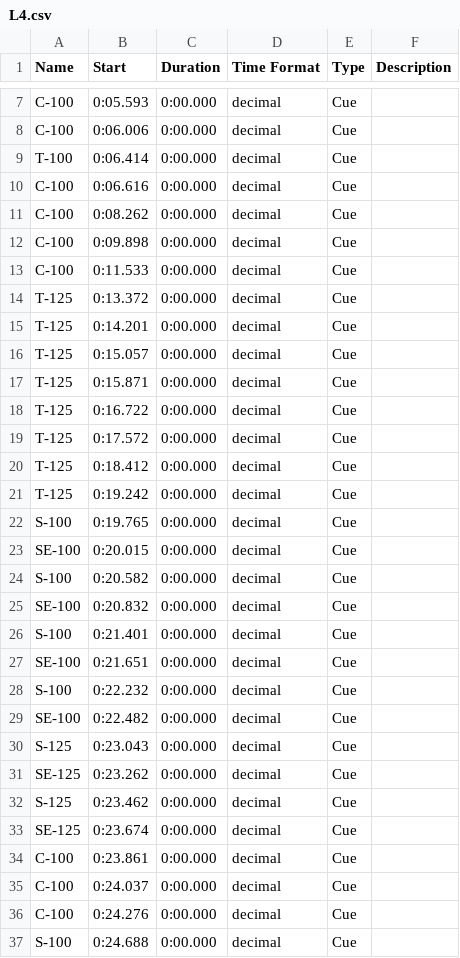
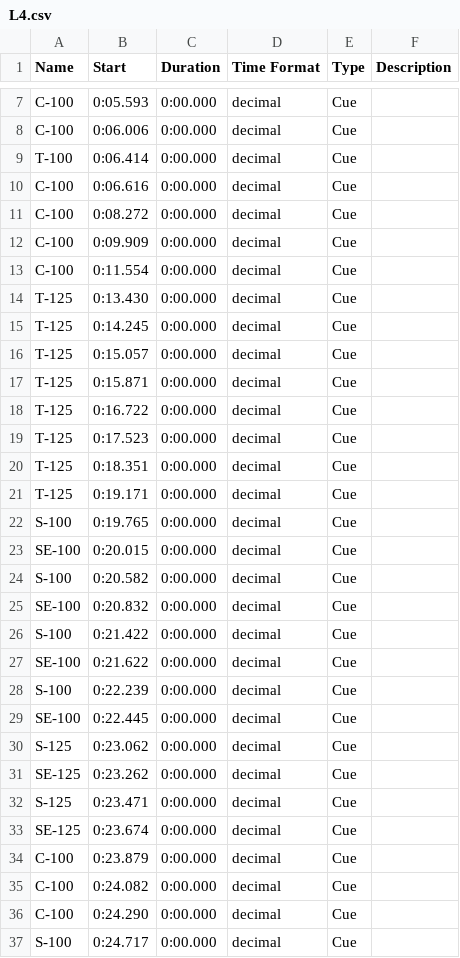
Before and after one commit to wangyuanchi/polytap, a CSV file: Assets/Resources/BeatMaps/L4.csv, drawn as a sheet; only a part is shown, gaps mark what is left out; the diff covers the shown part only.

```diff
--- a/Assets/Resources/BeatMaps/L4.csv
+++ b/Assets/Resources/BeatMaps/L4.csv
@@ -10,7 +10,7 @@ T-100	0:06.414	0:00.000	decimal	Cue
 C-100	0:06.616	0:00.000	decimal	Cue	
-C-100	0:08.262	0:00.000	decimal	Cue	
-C-100	0:09.898	0:00.000	decimal	Cue	
-C-100	0:11.533	0:00.000	decimal	Cue	
-T-125	0:13.372	0:00.000	decimal	Cue	
-T-125	0:14.201	0:00.000	decimal	Cue	
+C-100	0:08.272	0:00.000	decimal	Cue	
+C-100	0:09.909	0:00.000	decimal	Cue	
+C-100	0:11.554	0:00.000	decimal	Cue	
+T-125	0:13.430	0:00.000	decimal	Cue	
+T-125	0:14.245	0:00.000	decimal	Cue	
 T-125	0:15.057	0:00.000	decimal	Cue	
@@ -18,5 +18,5 @@ T-125	0:15.871	0:00.000	decimal	Cue
 T-125	0:16.722	0:00.000	decimal	Cue	
-T-125	0:17.572	0:00.000	decimal	Cue	
-T-125	0:18.412	0:00.000	decimal	Cue	
-T-125	0:19.242	0:00.000	decimal	Cue	
+T-125	0:17.523	0:00.000	decimal	Cue	
+T-125	0:18.351	0:00.000	decimal	Cue	
+T-125	0:19.171	0:00.000	decimal	Cue	
 S-100	0:19.765	0:00.000	decimal	Cue	
@@ -25,13 +25,13 @@ S-100	0:20.582	0:00.000	decimal	Cue
 SE-100	0:20.832	0:00.000	decimal	Cue	
-S-100	0:21.401	0:00.000	decimal	Cue	
-SE-100	0:21.651	0:00.000	decimal	Cue	
-S-100	0:22.232	0:00.000	decimal	Cue	
-SE-100	0:22.482	0:00.000	decimal	Cue	
-S-125	0:23.043	0:00.000	decimal	Cue	
+S-100	0:21.422	0:00.000	decimal	Cue	
+SE-100	0:21.622	0:00.000	decimal	Cue	
+S-100	0:22.239	0:00.000	decimal	Cue	
+SE-100	0:22.445	0:00.000	decimal	Cue	
+S-125	0:23.062	0:00.000	decimal	Cue	
 SE-125	0:23.262	0:00.000	decimal	Cue	
-S-125	0:23.462	0:00.000	decimal	Cue	
+S-125	0:23.471	0:00.000	decimal	Cue	
 SE-125	0:23.674	0:00.000	decimal	Cue	
-C-100	0:23.861	0:00.000	decimal	Cue	
-C-100	0:24.037	0:00.000	decimal	Cue	
-C-100	0:24.276	0:00.000	decimal	Cue	
-S-100	0:24.688	0:00.000	decimal	Cue	
+C-100	0:23.879	0:00.000	decimal	Cue	
+C-100	0:24.082	0:00.000	decimal	Cue	
+C-100	0:24.290	0:00.000	decimal	Cue	
+S-100	0:24.717	0:00.000	decimal	Cue	
```
Also changed, not shown: 2 added rows, 2 removed rows and 76 edited cells elsewhere in this file, Assets/Resources/BeatMaps/L2.csv, Assets/Resources/BeatMaps/L7.csv, 7 other files.
